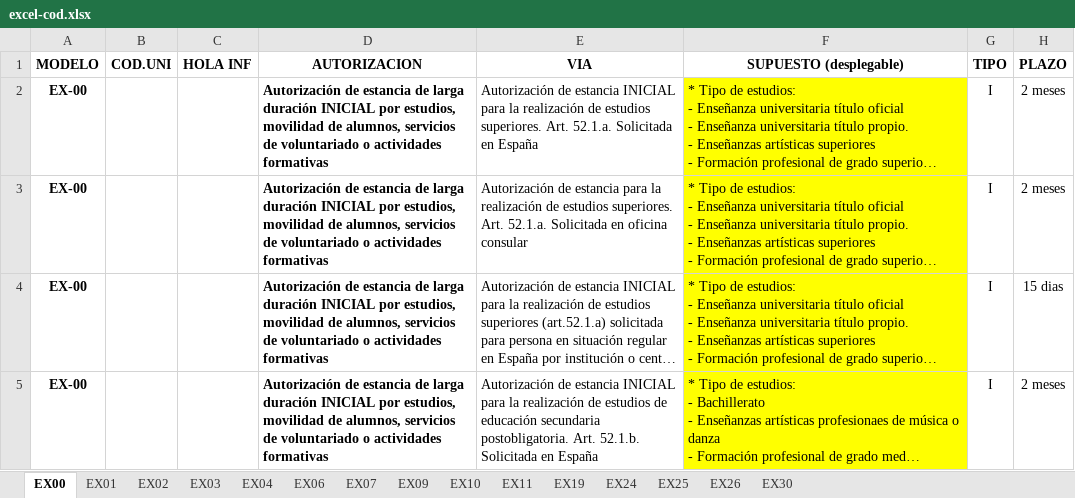
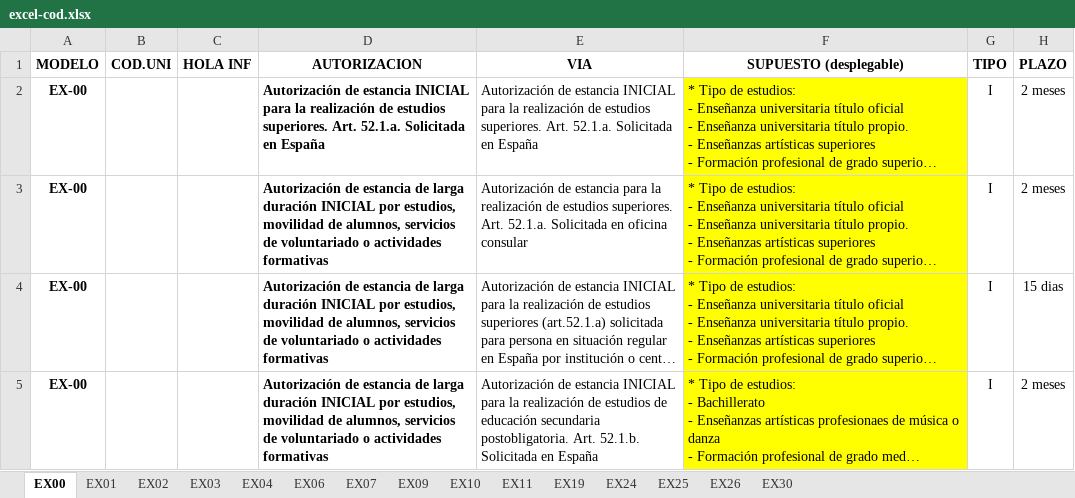
Before and after one commit to r-aguado/Carga_Excel_Script, an Excel workbook: mysql/docs/excel-cod.xlsx, sheet EX00, drawn as a sheet; only a part is shown; long unchanged cells end in …; values as stored, in another font and other column widths than the file's, no borders; conditional formats not drawn; the diff names each change by its address in the sheet, - before the commit and + after, or states it on an @@ line.

Commit message:
Actualización del script funcional para MySql. Funcionamiento correcto.

```diff
--- a/mysql/docs/excel-cod.xlsx (sheet EX00)
+++ b/mysql/docs/excel-cod.xlsx (sheet EX00)
-D2 (AUTORIZACION): …de estancia de larga duración INICIAL por estudios, movilidad de alumnos, servicios de voluntariado o actividades formativas
+D2 (AUTORIZACION): …de estancia INICIAL para la realización de estudios superiores. Art. 52.1.a. Solicitada en España
```
Also changed, not shown: sheet EX19, sqlite/docs/excel-cod.xlsx, 2 other files.
